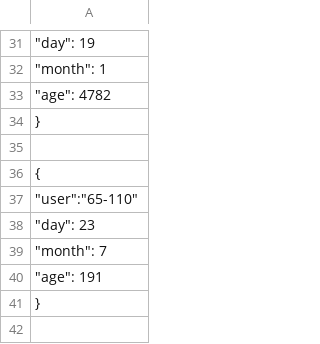
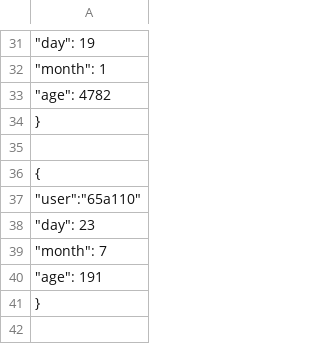
Before and after one commit to camilachocobar/entrega_1026, a CSV file: migracion-edades.csv, drawn as a sheet; only a part is shown, gaps mark what is left out; the diff covers the shown part only.

```diff
--- a/migracion-edades.csv
+++ b/migracion-edades.csv
@@ -36,3 +36,3 @@
 	{
-		"user":"65-110",
+		"user":"65a110",
 		"day": 23,
```
Also changed, not shown: 5 edited cells elsewhere in this file.
